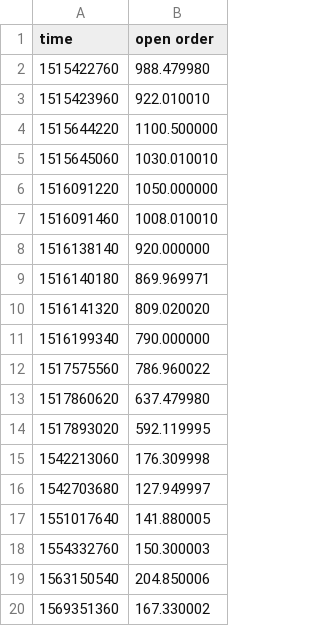
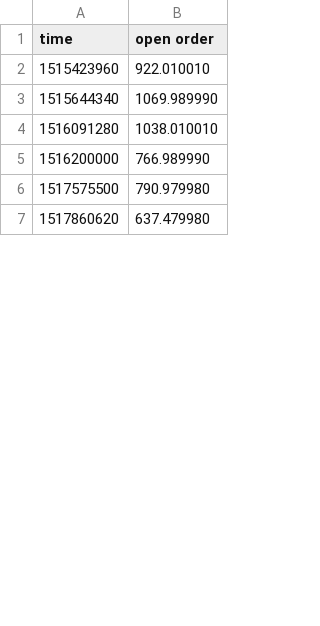
Before and after one commit to tomaspetricek/backtesting, a CSV file: src/data/out/best-series/open-order-series.csv, drawn as a sheet; only a part is shown; removed rows and columns are numbered as before the commit, all else as after; the diff covers the shown part only; the diff names each change by its address in the sheet, - before the commit and + after, or states it on an @@ line.

```diff
--- a/src/data/out/best-series/open-order-series.csv
+++ b/src/data/out/best-series/open-order-series.csv
-row 2: 1515422760 | 988.479980
-row 4: 1515644220 | 1100.500000
-row 5: 1515645060 | 1030.010010
-row 6: 1516091220 | 1050.000000
-row 7: 1516091460 | 1008.010010
-row 8: 1516138140 | 920.000000
-row 9: 1516140180 | 869.969971
-row 10: 1516141320 | 809.020020
-row 11: 1516199340 | 790.000000
-row 12: 1517575560 | 786.960022
+row 3: 1515644340 | 1069.989990
+row 4: 1516091280 | 1038.010010
+row 5: 1516200000 | 766.989990
+row 6: 1517575500 | 790.979980
-row 14: 1517893020 | 592.119995
-row 15: 1542213060 | 176.309998
-row 16: 1542703680 | 127.949997
-row 17: 1551017640 | 141.880005
-row 18: 1554332760 | 150.300003
-row 19: 1563150540 | 204.850006
-row 20: 1569351360 | 167.330002
```
Also changed, not shown: 9 added rows and 28 removed rows elsewhere in this file, src/data/out/best-series/close-balance-series.csv, src/data/out/best-series/close-order-series.csv, 6 other files.
